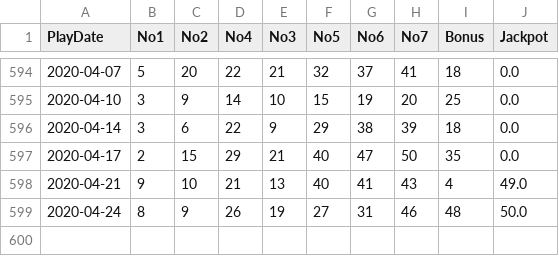
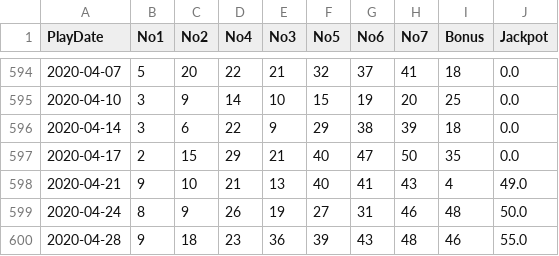
Before and after one commit to sch2000/Lotto-Result, a CSV file: LottoMax.csv, drawn as a sheet; only a part is shown, gaps mark what is left out.

```diff
--- a/LottoMax.csv
+++ b/LottoMax.csv
@@ -599 +599,2 @@ PlayDate,No1,No2,No4,No3,No5,No6,No7,Bonus,Jackpot
 2020-04-24,8,9,26,19,27,31,46,48,50.0
+2020-04-28,9,18,23,36,39,43,48,46,55.0
```
Also changed, not shown: OnKeno.csv.
